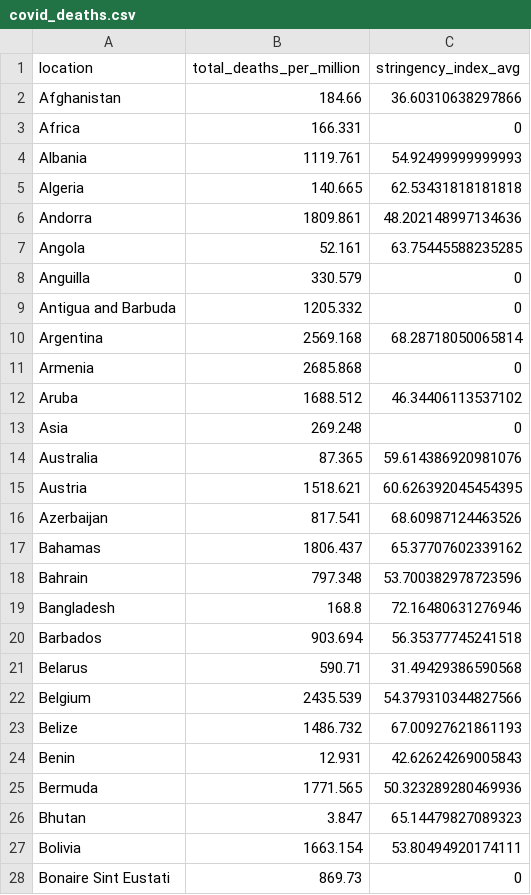
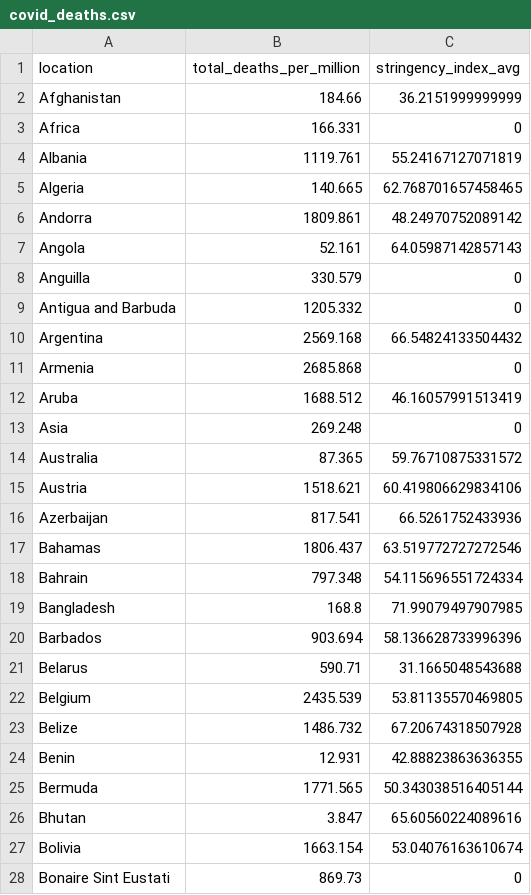
Before and after one commit to USMortality/COVID19vsStringency, a CSV file: out/covid_deaths.csv, drawn as a sheet; only a part is shown; the diff covers the shown part only.

Commit message:
update data; tl

```diff
--- a/out/covid_deaths.csv
+++ b/out/covid_deaths.csv
@@ -1,28 +1,28 @@
 location	total_deaths_per_million	stringency_index_avg
-Afghanistan	184.66	36.60310638297866
+Afghanistan	184.66	36.2151999999999
 Africa	166.331	0
-Albania	1119.761	54.92499999999993
-Algeria	140.665	62.53431818181818
-Andorra	1809.861	48.202148997134636
-Angola	52.161	63.75445588235285
+Albania	1119.761	55.24167127071819
+Algeria	140.665	62.768701657458465
+Andorra	1809.861	48.24970752089142
+Angola	52.161	64.05987142857143
 Anguilla	330.579	0
 Antigua and Barbuda	1205.332	0
-Argentina	2569.168	68.28718050065814
+Argentina	2569.168	66.54824133504432
 Armenia	2685.868	0
-Aruba	1688.512	46.34406113537102
+Aruba	1688.512	46.16057991513419
 Asia	269.248	0
-Australia	87.365	59.614386920981076
-Austria	1518.621	60.626392045454395
-Azerbaijan	817.541	68.60987124463526
-Bahamas	1806.437	65.37707602339162
-Bahrain	797.348	53.700382978723596
-Bangladesh	168.8	72.16480631276946
-Barbados	903.694	56.35377745241518
-Belarus	590.71	31.49429386590568
-Belgium	2435.539	54.379310344827566
-Belize	1486.732	67.00927621861193
-Benin	12.931	42.62624269005843
-Bermuda	1771.565	50.323289280469936
-Bhutan	3.847	65.14479827089323
-Bolivia	1663.154	53.80494920174111
+Australia	87.365	59.76710875331572
+Austria	1518.621	60.419806629834106
+Azerbaijan	817.541	66.5261752433936
+Bahamas	1806.437	63.519772727272546
+Bahrain	797.348	54.115696551724334
+Bangladesh	168.8	71.99079497907985
+Barbados	903.694	58.136628733996396
+Belarus	590.71	31.1665048543688
+Belgium	2435.539	53.81135570469805
+Belize	1486.732	67.20674318507928
+Benin	12.931	42.88823863636355
+Bermuda	1771.565	50.343038516405144
+Bhutan	3.847	65.60560224089616
+Bolivia	1663.154	53.04076163610674
 Bonaire Sint Eustati	869.73	0
```
Also changed, not shown: 164 edited cells elsewhere in this file, out/covid_cases.csv, out/covid_cases_eu.csv, 10 other files.
